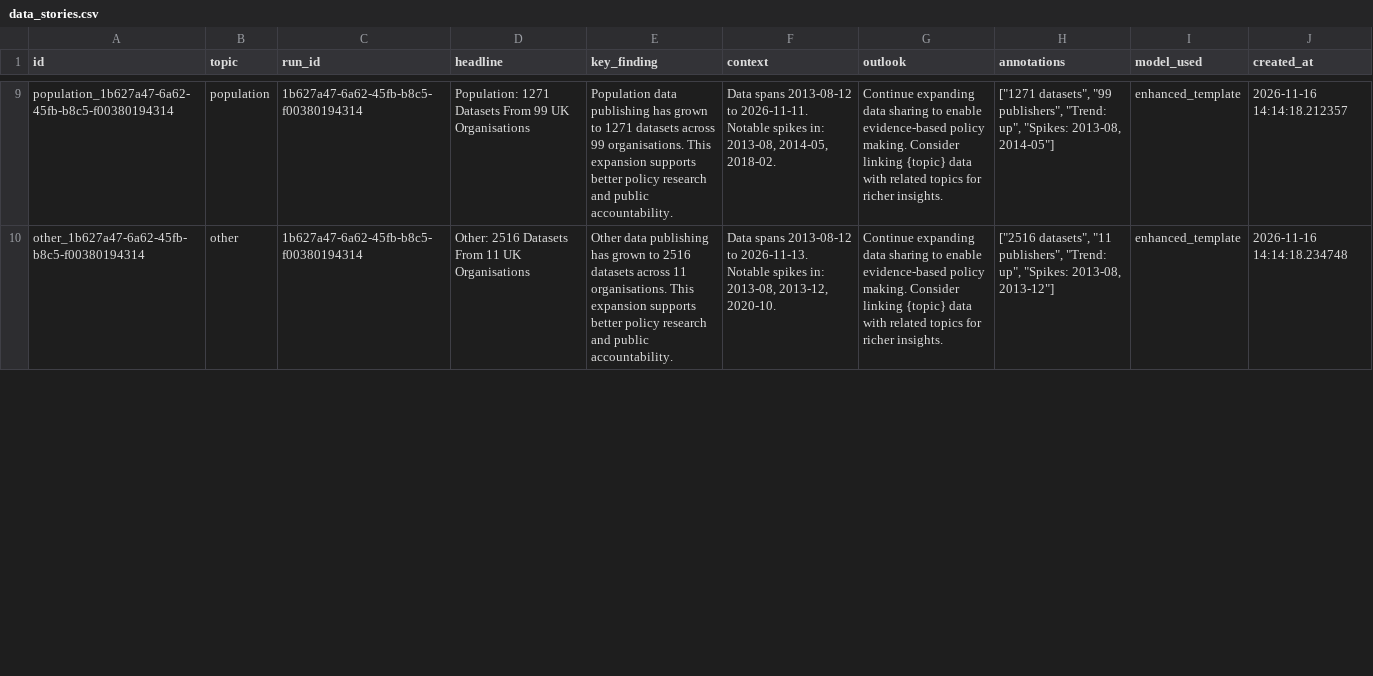
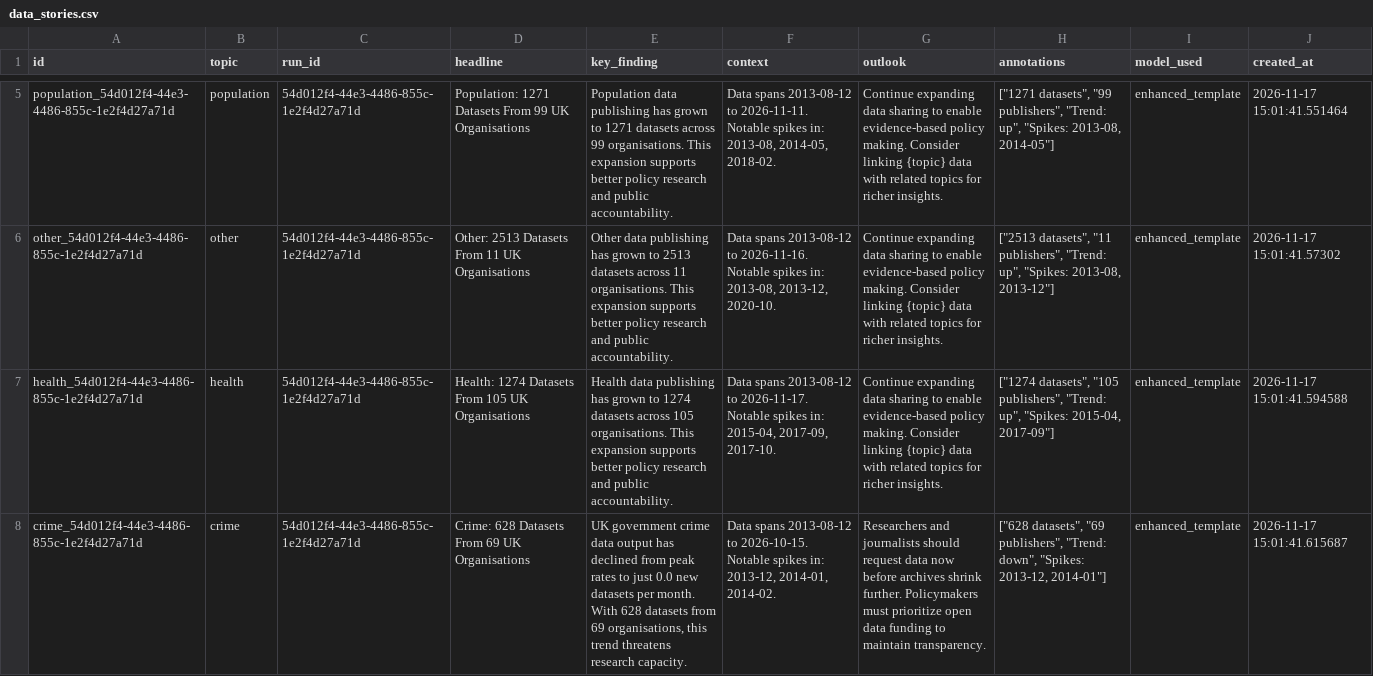
Before and after one commit to AnnasMazhar/UK-Data-Stories, a CSV file: data/derived/data_stories.csv, drawn as a sheet; only a part is shown, gaps mark what is left out; addresses are those after the commit; the diff covers the shown part only; the diff names each change by its address in the sheet, - before the commit and + after, or states it on an @@ line.

```diff
--- a/data/derived/data_stories.csv
+++ b/data/derived/data_stories.csv
-A5 (id): population_1b627a47-6a62-45fb-b8c5-f00380194314
+A5 (id): population_54d012f4-44e3-4486-855c-1e2f4d27a71d
-C5:C6 (run_id): 1b627a47-6a62-45fb-b8c5-f00380194314
+C5:C6 (run_id): 54d012f4-44e3-4486-855c-1e2f4d27a71d
-J5 (created_at): 2026-11-16 14:14:18.212357
+J5 (created_at): 2026-11-17 15:01:41.551464
-A6 (id): other_1b627a47-6a62-45fb-b8c5-f00380194314
+A6 (id): other_54d012f4-44e3-4486-855c-1e2f4d27a71d
-D6 (headline): Other: 2516 Datasets From 11 UK Organisations
+D6 (headline): Other: 2513 Datasets From 11 UK Organisations
-E6 (key_finding): …grown to 2516 datasets across…
+E6 (key_finding): …grown to 2513 datasets across…
-F6 (context): …2013-08-12 to 2026-11-13. Notable spikes…
+F6 (context): …2013-08-12 to 2026-11-16. Notable spikes…
-H6 (annotations): ["2516 datasets", "11…
+H6 (annotations): ["2513 datasets", "11…
-J6 (created_at): 2026-11-16 14:14:18.234748
+J6 (created_at): 2026-11-17 15:01:41.57302
+row 7: health_54d012f4-44e3-4486-855c-1e2f4d27a71d | health | 54d012f4-44e3-4486-855c-1e2f4d27a71d | Health: 1274 Datasets From 105 UK Organisations | Health data publishing has grown to 1274 datasets across 105 organisations. This expansion supports better policy research and public accountability. | Data spans 2013-08-12 to 2026-11-17. Notable spikes in: 2015-04, 2017-09, 2017-10. | Continue expanding data sharing to enable evidence-based policy making. Consider linking {topic} data with related topics for richer insights. | ["1274 datasets", "105 publishers", "Trend: up", "Spikes: 2015-04, 2017-09"] | enhanced_template | 2026-11-17 15:01:41.594588
+row 8: crime_54d012f4-44e3-4486-855c-1e2f4d27a71d | crime | 54d012f4-44e3-4486-855c-1e2f4d27a71d | Crime: 628 Datasets From 69 UK Organisations | UK government crime data output has declined from peak rates to just 0.0 new datasets per month. With 628 datasets from 69 organisations, this trend threatens research capacity. | Data spans 2013-08-12 to 2026-10-15. Notable spikes in: 2013-12, 2014-01, 2014-02. | Researchers and journalists should request data now before archives shrink further. Policymakers must prioritize open data funding to maintain transparency. | ["628 datasets", "69 publishers", "Trend: down", "Spikes: 2013-12, 2014-01"] | enhanced_template | 2026-11-17 15:01:41.615687
```
Also changed, not shown: 2 added rows, 4 removed rows and 18 edited cells elsewhere in this file, data/derived/analysis_results.csv, data/derived/insights.csv, 1 other file.
